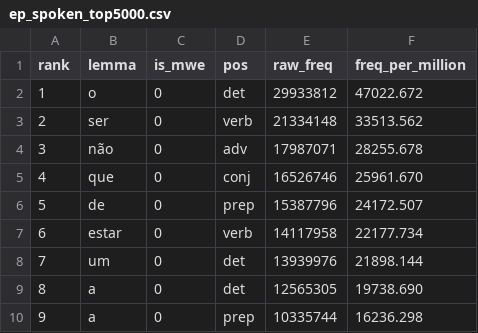
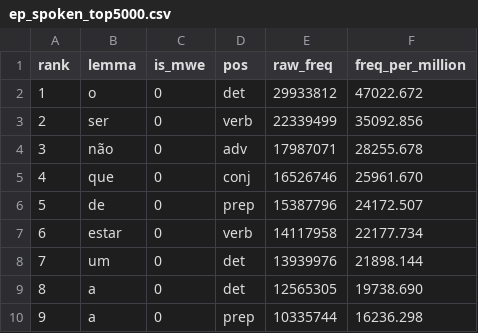
Before and after one commit to jamminalley/EPspokenfrequency, a CSV file: out/ep_spoken_top5000.csv, drawn as a sheet; only a part is shown; the diff covers the shown part only; the diff names each change by its address in the sheet, - before the commit and + after, or states it on an @@ line.

```diff
--- a/out/ep_spoken_top5000.csv
+++ b/out/ep_spoken_top5000.csv
-E3 (raw_freq): 21334148
+E3 (raw_freq): 22339499
-F3 (freq_per_million): 33513.562
+F3 (freq_per_million): 35092.856
```
Also changed, not shown: 3 added rows, 3 removed rows and row numbers in column A elsewhere in this file, eval/gloss_review.tsv, out/ep_spoken_anki_enrichable.tsv, 13 other files.
